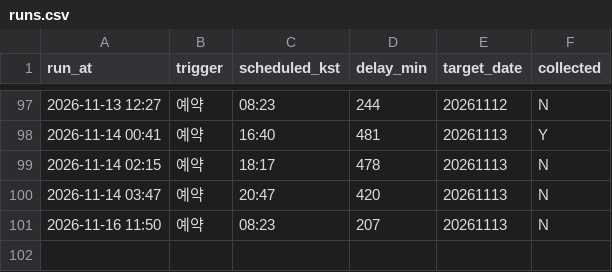
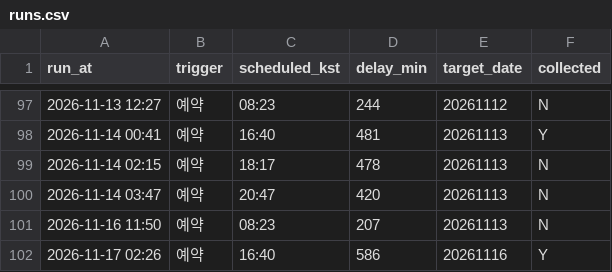
Before and after one commit to themoka7/myMoney, a CSV file: data/runs.csv, drawn as a sheet; only a part is shown, gaps mark what is left out; the diff names each change by its address in the sheet, - before the commit and + after, or states it on an @@ line.

```diff
--- a/data/runs.csv
+++ b/data/runs.csv
+row 102: 2026-11-17 02:26 | 예약 | 16:40 | 586 | 20261116 | Y
```
Also changed, not shown: data/meta/sectors.csv, 5 other files.
